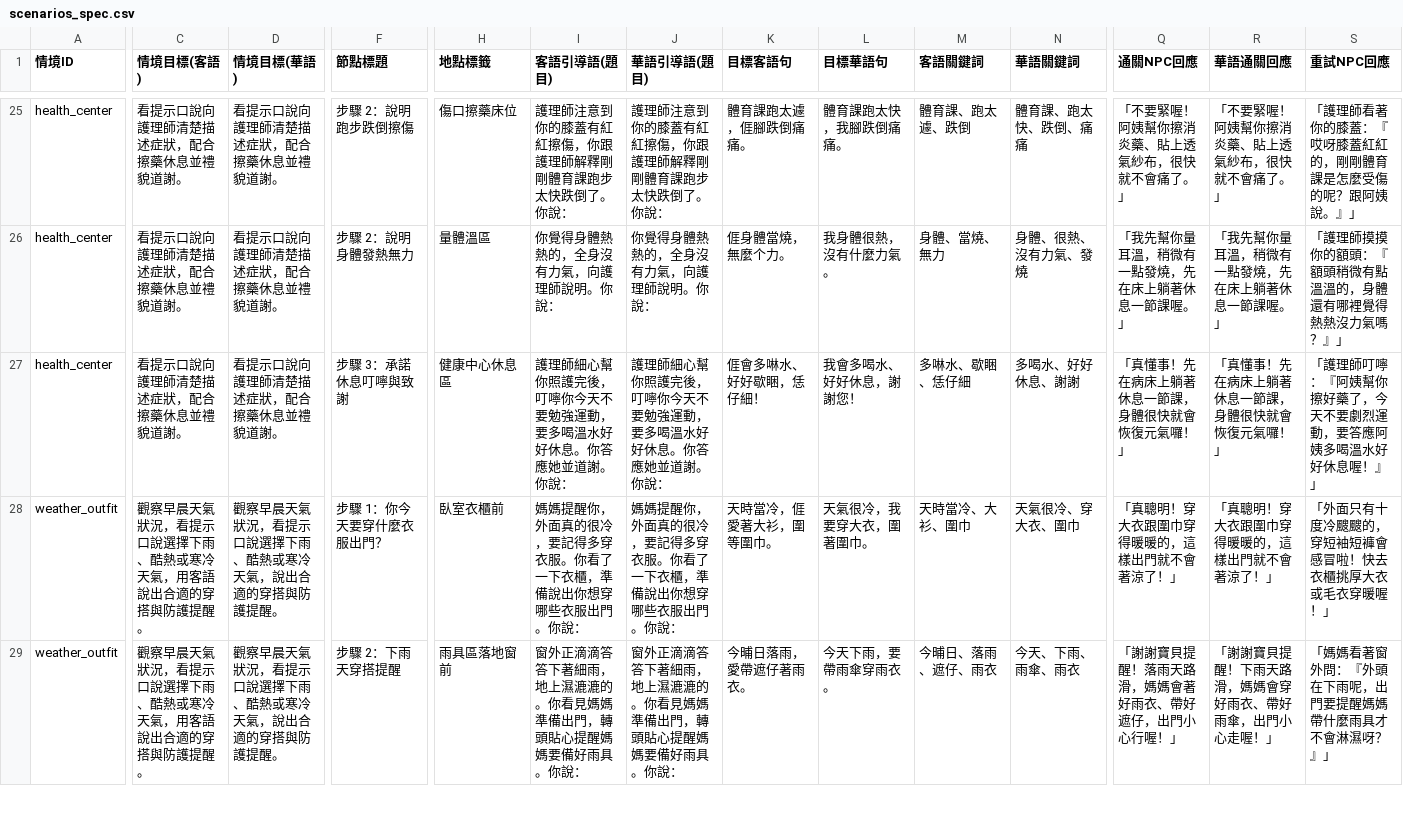
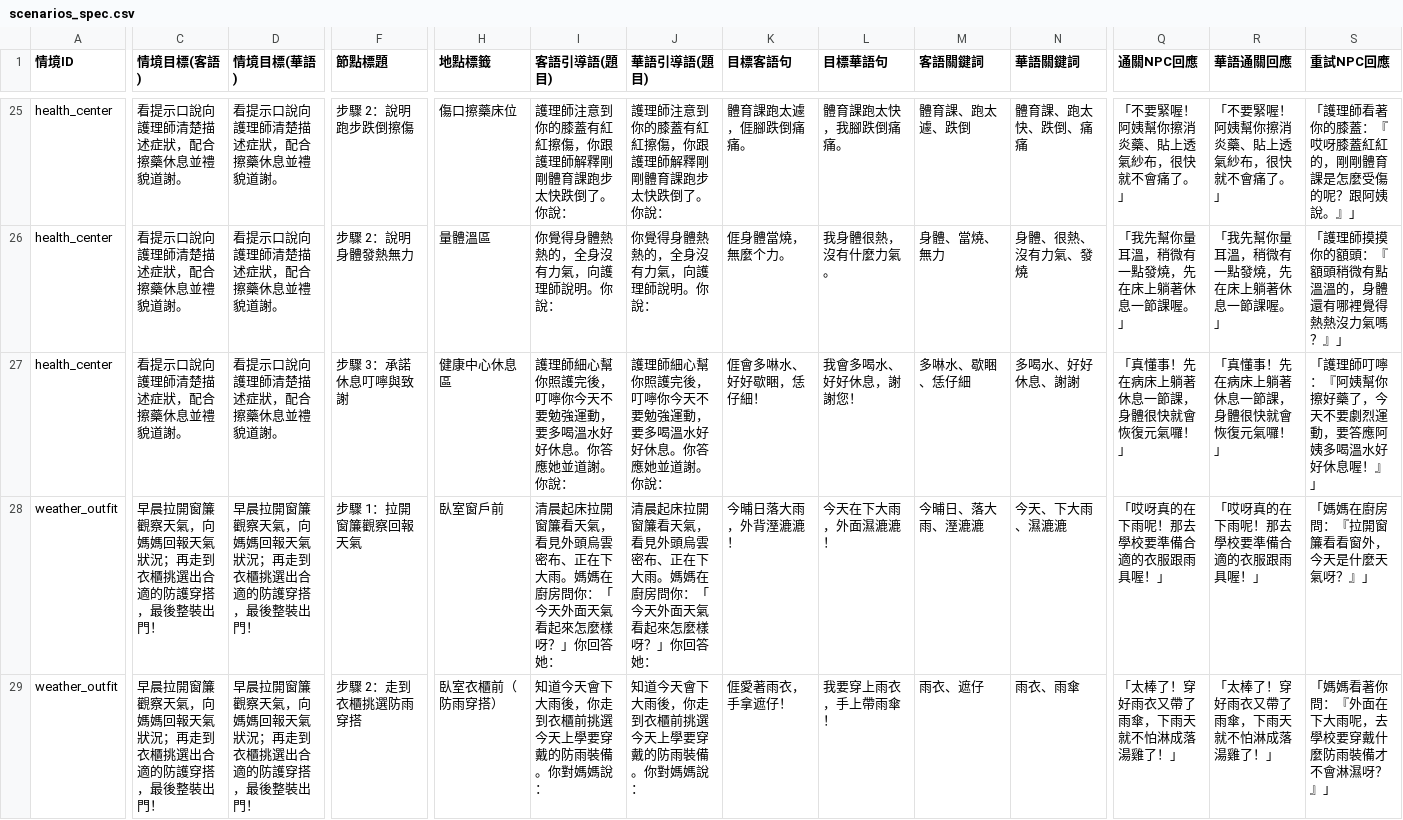
Before and after one commit to coinai55741-cyber/Speaking_Scenarios_v2, a CSV file: chain-quest-prototype/scenarios_spec.csv, drawn as a sheet; only a part is shown, gaps mark what is left out; the diff covers the shown part only; the diff names each change by its address in the sheet, - before the commit and + after, or states it on an @@ line.

Commit message:
feat: refactor weather scenario into 3-step distinct flow (observe weather, select outfit, ready to depart) and sync spec

```diff
--- a/chain-quest-prototype/scenarios_spec.csv
+++ b/chain-quest-prototype/scenarios_spec.csv
-C28:C29 (情境目標(客語)): 觀察早晨天氣狀況，看提示口說選擇下雨、酷熱或寒冷天氣，用客語說出合適的穿搭與防護提醒。
+C28:C29 (情境目標(客語)): 早晨拉開窗簾觀察天氣，向媽媽回報天氣狀況；再走到衣櫃挑選出合適的防護穿搭，最後整裝出門！
-D28:D29 (情境目標(華語)): 觀察早晨天氣狀況，看提示口說選擇下雨、酷熱或寒冷天氣，說出合適的穿搭與防護提醒。
+D28:D29 (情境目標(華語)): 早晨拉開窗簾觀察天氣，向媽媽回報天氣狀況；再走到衣櫃挑選出合適的防護穿搭，最後整裝出門！
-F28 (節點標題): 步驟 1：你今天要穿什麼衣服出門？
+F28 (節點標題): 步驟 1：拉開窗簾觀察回報天氣
-H28 (地點標籤): 臥室衣櫃前
+H28 (地點標籤): 臥室窗戶前
-I28 (客語引導語(題目)): 媽媽提醒你，外面真的很冷，要記得多穿衣服。你看了一下衣櫃，準備說出你想穿哪些衣服出門。你說：
+I28 (客語引導語(題目)): 清晨起床拉開窗簾看天氣，看見外頭烏雲密布、正在下大雨。媽媽在廚房問你：「今天外面天氣看起來怎麼樣呀？」你回答她：
-J28 (華語引導語(題目)): 媽媽提醒你，外面真的很冷，要記得多穿衣服。你看了一下衣櫃，準備說出你想穿哪些衣服出門。你說：
+J28 (華語引導語(題目)): 清晨起床拉開窗簾看天氣，看見外頭烏雲密布、正在下大雨。媽媽在廚房問你：「今天外面天氣看起來怎麼樣呀？」你回答她：
-K28 (目標客語句): 天時當冷，𠊎愛著大衫，圍等圍巾。
+K28 (目標客語句): 今晡日落大雨，外背溼漉漉！
-L28 (目標華語句): 天氣很冷，我要穿大衣，圍著圍巾。
+L28 (目標華語句): 今天在下大雨，外面濕漉漉！
-M28 (客語關鍵詞): 天時當冷、大衫、圍巾
+M28 (客語關鍵詞): 今晡日、落大雨、溼漉漉
-N28 (華語關鍵詞): 天氣很冷、穿大衣、圍巾
+N28 (華語關鍵詞): 今天、下大雨、濕漉漉
-Q28 (通關NPC回應): 「真聰明！穿大衣跟圍巾穿得暖暖的，這樣出門就不會著涼了！」
+Q28 (通關NPC回應): 「哎呀真的在下雨呢！那去學校要準備合適的衣服跟雨具喔！」
-R28 (華語通關回應): 「真聰明！穿大衣跟圍巾穿得暖暖的，這樣出門就不會著涼了！」
+R28 (華語通關回應): 「哎呀真的在下雨呢！那去學校要準備合適的衣服跟雨具喔！」
-S28 (重試NPC回應): 「外面只有十度冷颼颼的，穿短袖短褲會感冒啦！快去衣櫃挑厚大衣或毛衣穿暖喔！」
+S28 (重試NPC回應): 「媽媽在廚房問：『拉開窗簾看看窗外，今天是什麼天氣呀？』」
-F29 (節點標題): 步驟 2：下雨天穿搭提醒
+F29 (節點標題): 步驟 2：走到衣櫃挑選防雨穿搭
-H29 (地點標籤): 雨具區落地窗前
+H29 (地點標籤): 臥室衣櫃前（防雨穿搭）
-I29 (客語引導語(題目)): 窗外正滴滴答答下著細雨，地上濕漉漉的。你看見媽媽準備出門，轉頭貼心提醒媽媽要備好雨具。你說：
+I29 (客語引導語(題目)): 知道今天會下大雨後，你走到衣櫃前挑選今天上學要穿戴的防雨裝備。你對媽媽說：
-J29 (華語引導語(題目)): 窗外正滴滴答答下著細雨，地上濕漉漉的。你看見媽媽準備出門，轉頭貼心提醒媽媽要備好雨具。你說：
+J29 (華語引導語(題目)): 知道今天會下大雨後，你走到衣櫃前挑選今天上學要穿戴的防雨裝備。你對媽媽說：
-K29 (目標客語句): 今晡日落雨，愛帶遮仔著雨衣。
+K29 (目標客語句): 𠊎愛著雨衣，手拿遮仔！
-L29 (目標華語句): 今天下雨，要帶雨傘穿雨衣。
+L29 (目標華語句): 我要穿上雨衣，手上帶雨傘！
-M29 (客語關鍵詞): 今晡日、落雨、遮仔、雨衣
+M29 (客語關鍵詞): 雨衣、遮仔
-N29 (華語關鍵詞): 今天、下雨、雨傘、雨衣
+N29 (華語關鍵詞): 雨衣、雨傘
-Q29 (通關NPC回應): 「謝謝寶貝提醒！落雨天路滑，媽媽會著好雨衣、帶好遮仔，出門小心行喔！」
+Q29 (通關NPC回應): 「太棒了！穿好雨衣又帶了雨傘，下雨天就不怕淋成落湯雞了！」
-R29 (華語通關回應): 「謝謝寶貝提醒！下雨天路滑，媽媽會穿好雨衣、帶好雨傘，出門小心走喔！」
+R29 (華語通關回應): 「太棒了！穿好雨衣又帶了雨傘，下雨天就不怕淋成落湯雞了！」
-S29 (重試NPC回應): 「媽媽看著窗外問：『外頭在下雨呢，出門要提醒媽媽帶什麼雨具才不會淋濕呀？』」
+S29 (重試NPC回應): 「媽媽看著你問：『外面在下大雨呢，去學校要穿戴什麼防雨裝備才不會淋濕呀？』」
```
Also changed, not shown: 49 edited cells elsewhere in this file, 3 other files.
